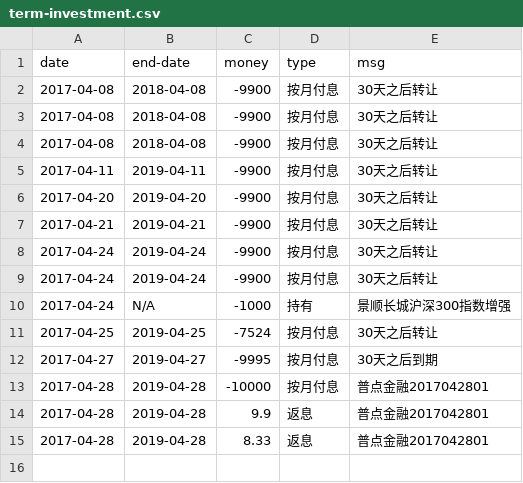
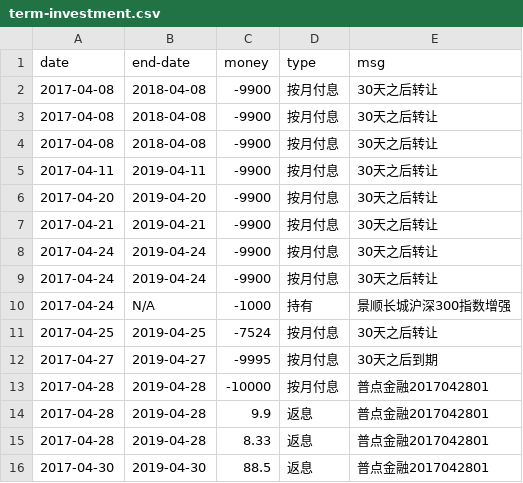
Before and after one commit to jinbin/lifebook, a CSV file: data/investment/term-investment.csv, drawn as a sheet.

Commit message:
update data

```diff
--- a/data/investment/term-investment.csv
+++ b/data/investment/term-investment.csv
@@ -15 +15,2 @@ date, end-date, money, type, msg
 2017-04-28, 2019-04-28, 8.33, 返息, 普点金融2017042801
+2017-04-30, 2019-04-30, 88.5, 返息, 普点金融2017042801
```
